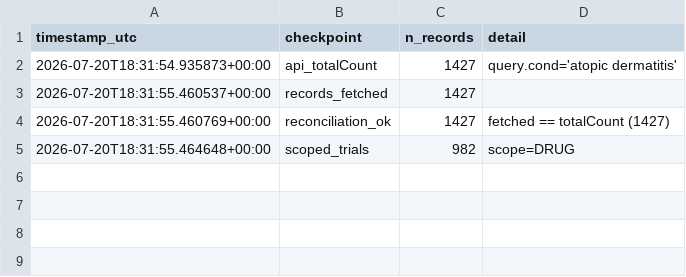
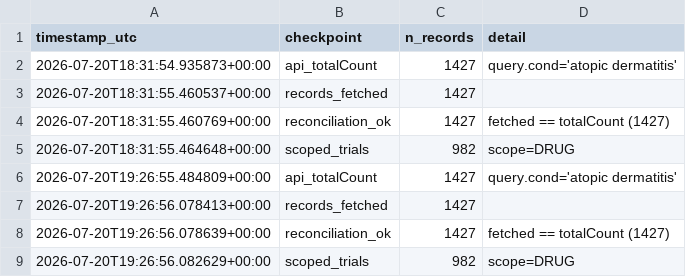
Before and after one commit to tannerproficeresearch-ai/safe-lab-cdqi, a CSV file: CDQI_atopic_dermatitis/CDQI_atopic_dermatitis_qc_checkpoints.csv, drawn as a sheet.

Commit message:
Freeze: atopic dermatitis authoritative pull

```diff
--- a/CDQI_atopic_dermatitis/CDQI_atopic_dermatitis_qc_checkpoints.csv
+++ b/CDQI_atopic_dermatitis/CDQI_atopic_dermatitis_qc_checkpoints.csv
@@ -5 +5,5 @@ timestamp_utc,checkpoint,n_records,detail
 2026-07-20T18:31:55.464648+00:00,scoped_trials,982,scope=DRUG
+2026-07-20T19:26:55.484809+00:00,api_totalCount,1427,query.cond='atopic dermatitis'
+2026-07-20T19:26:56.078413+00:00,records_fetched,1427,
+2026-07-20T19:26:56.078639+00:00,reconciliation_ok,1427,fetched == totalCount (1427)
+2026-07-20T19:26:56.082629+00:00,scoped_trials,982,scope=DRUG
```
Also changed, not shown: CDQI_atopic_dermatitis/CDQI_atopic_dermatitis_dataset.csv, 5 other files.
